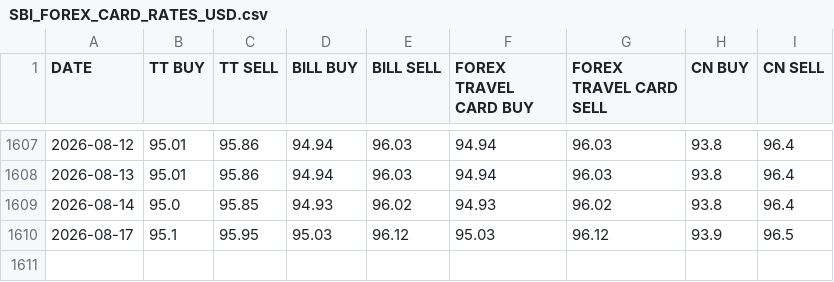
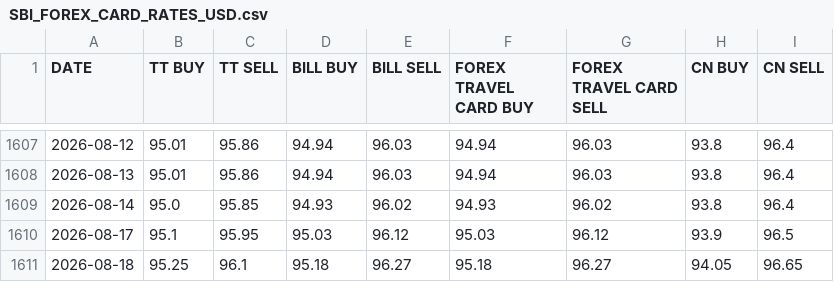
Before and after one commit to SatvirSingh98/ITR-FA-GENERATOR, a CSV file: data/SBI_FOREX_CARD_RATES_USD.csv, drawn as a sheet; only a part is shown, gaps mark what is left out; the diff names each change by its address in the sheet, - before the commit and + after, or states it on an @@ line.

```diff
--- a/data/SBI_FOREX_CARD_RATES_USD.csv
+++ b/data/SBI_FOREX_CARD_RATES_USD.csv
+row 1611: 2026-08-18 | 95.25 | 96.1 | 95.18 | 96.27 | 95.18 | 96.27 | 94.05 | 96.65
```
